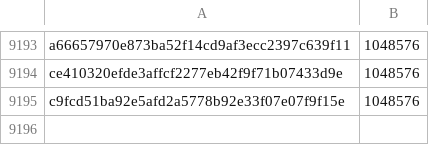
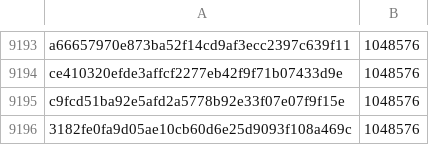
Before and after one commit to davelongdev/pybricks-micropython, a CSV file: ev3.csv, drawn as a sheet; only a part is shown, gaps mark what is left out; the diff names each change by its address in the sheet, - before the commit and + after, or states it on an @@ line.

Commit message:
ev3: Add 3182fe0f: 1048576 (+0).

```diff
--- a/ev3.csv
+++ b/ev3.csv
+row 9196: 3182fe0fa9d05ae10cb60d6e25d9093f108a469c | 1048576
```
